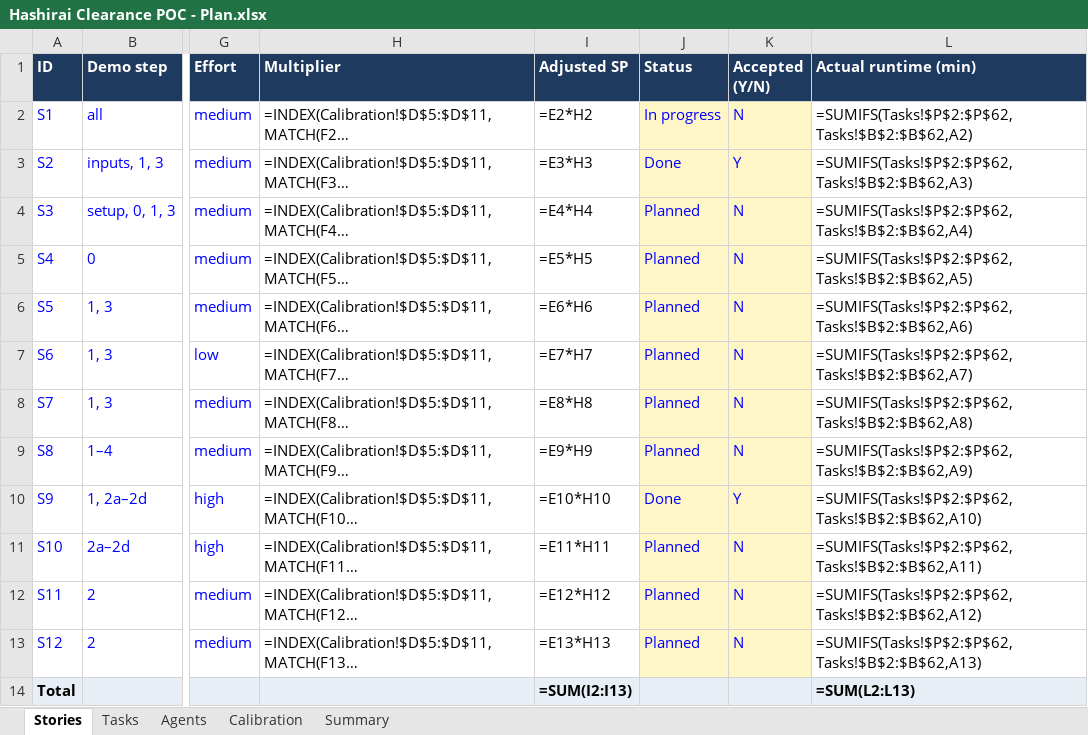
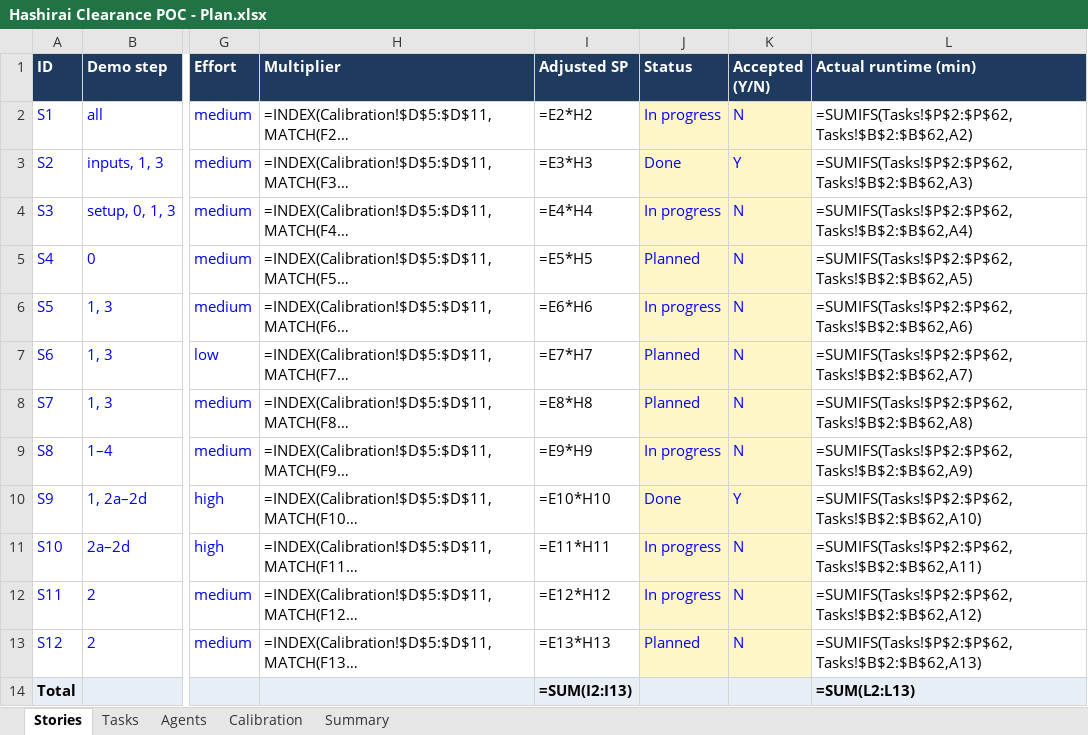
Before and after one commit to soham956/OpenAPPA, an Excel workbook: planning/Hashirai Clearance POC - Plan.xlsx, sheet Stories, drawn as a sheet; only a part is shown, gaps mark what is left out; long unchanged cells end in …; values as stored, in another font and other column widths than the file's, no borders; formulas without a stored value are shown as written; the diff names each change by its address in the sheet, - before the commit and + after, or states it on an @@ line.

```diff
--- a/planning/Hashirai Clearance POC - Plan.xlsx (sheet Stories)
+++ b/planning/Hashirai Clearance POC - Plan.xlsx (sheet Stories)
-J4 (Status): Planned
+J4 (Status): In progress
-J6 (Status): Planned
+J6 (Status): In progress
-J9 (Status): Planned
+J9 (Status): In progress
-J11:J12 (Status): Planned
+J11:J12 (Status): In progress
```
Also changed, not shown: sheet Tasks, 1 other file.
